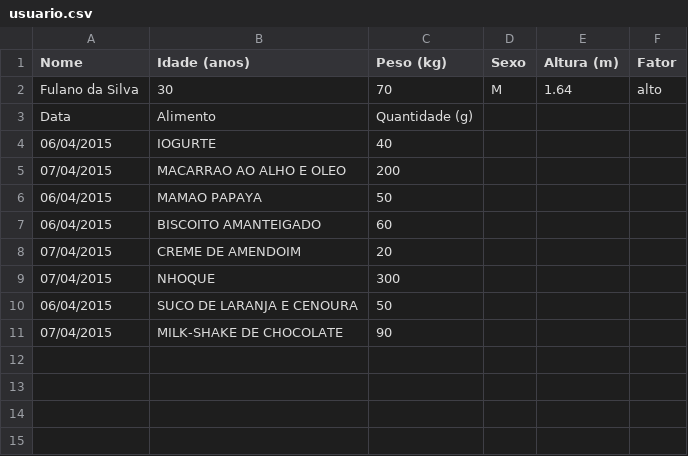
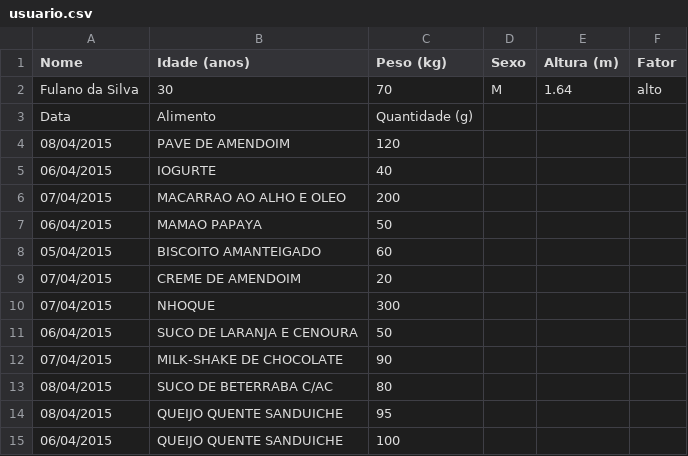
Before and after one commit to MatheusDMD/GabrielaAlmeida_MatheusMarotzke_EP3, a CSV file: usuario.csv, drawn as a sheet.

```diff
--- a/usuario.csv
+++ b/usuario.csv
@@ -3,2 +3,3 @@ Fulano da Silva;30;70;M;1.64;alto
 Data;Alimento;Quantidade (g);;;
+08/04/2015;PAVE DE AMENDOIM;120;;;
 06/04/2015;IOGURTE;40;;;
@@ -6,3 +7,3 @@ Data;Alimento;Quantidade (g);;;
 06/04/2015;MAMAO PAPAYA;50;;;
-06/04/2015;BISCOITO AMANTEIGADO;60;;;
+05/04/2015;BISCOITO AMANTEIGADO;60;;;
 07/04/2015;CREME DE AMENDOIM;20;;;
@@ -11 +12,4 @@ Data;Alimento;Quantidade (g);;;
 07/04/2015;MILK-SHAKE DE CHOCOLATE;90;;;
+08/04/2015;SUCO DE BETERRABA C/AC;80;;;
+08/04/2015;QUEIJO QUENTE SANDUICHE;95;;;
+06/04/2015;QUEIJO QUENTE SANDUICHE;100;;;
```
